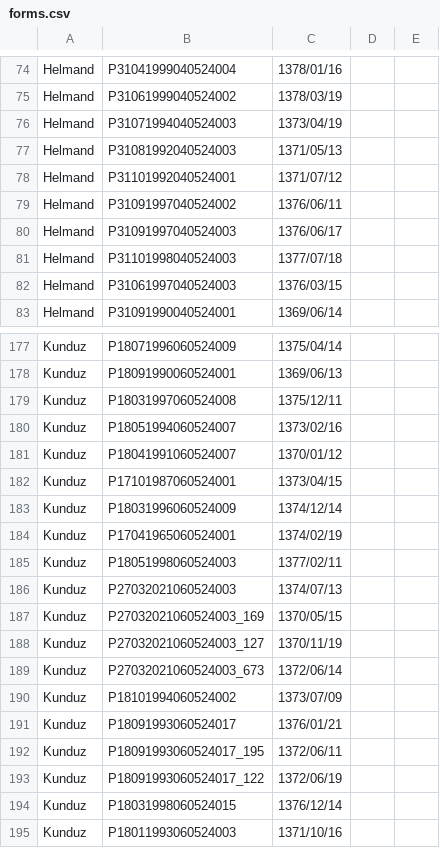
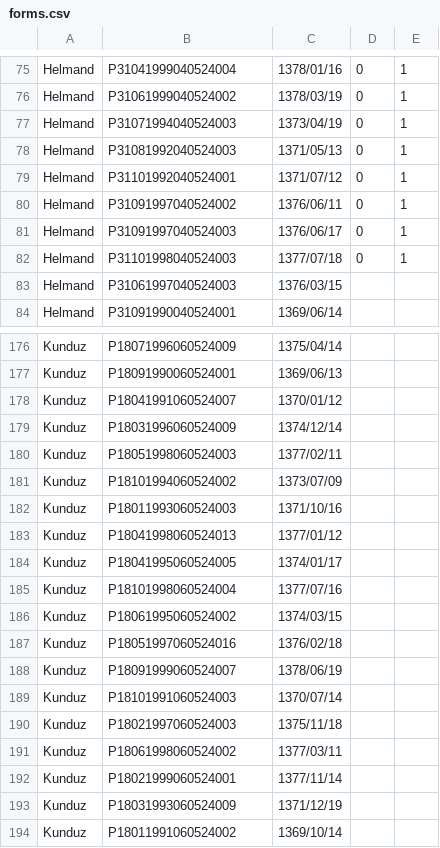
Before and after one commit to MohammadMosaAghaJahanmal/passport-application, a CSV file: WEB_FORM/forms.csv, drawn as a sheet; only a part is shown, gaps mark what is left out; the shorter side is filled out with more unchanged rows; removed rows and columns are numbered as before the commit, all else as after; the diff covers the shown part only; the diff names each change by its address in the sheet, - before the commit and + after, or states it on an @@ line.

```diff
--- a/WEB_FORM/forms.csv
+++ b/WEB_FORM/forms.csv
-D75:D82: (empty)
+D75:D82: 0
-E75:E82: (empty)
+E75:E82: 1
-row 179: Kunduz | P18031997060524008 | 1375/12/11
-row 180: Kunduz | P18051994060524007 | 1373/02/16
-row 182: Kunduz | P17101987060524001 | 1373/04/15
-row 184: Kunduz | P17041965060524001 | 1374/02/19
-row 186: Kunduz | P27032021060524003 | 1374/07/13
-row 187: Kunduz | P27032021060524003_169 | 1370/05/15
-row 188: Kunduz | P27032021060524003_127 | 1370/11/19
-row 189: Kunduz | P27032021060524003_673 | 1372/06/14
-row 191: Kunduz | P18091993060524017 | 1376/01/21
-row 192: Kunduz | P18091993060524017_195 | 1372/06/11
-row 193: Kunduz | P18091993060524017_122 | 1372/06/19
-row 194: Kunduz | P18031998060524015 | 1376/12/14
```
Also changed, not shown: 1 added row, 10 removed rows and 54 edited cells elsewhere in this file, 3 other files.
